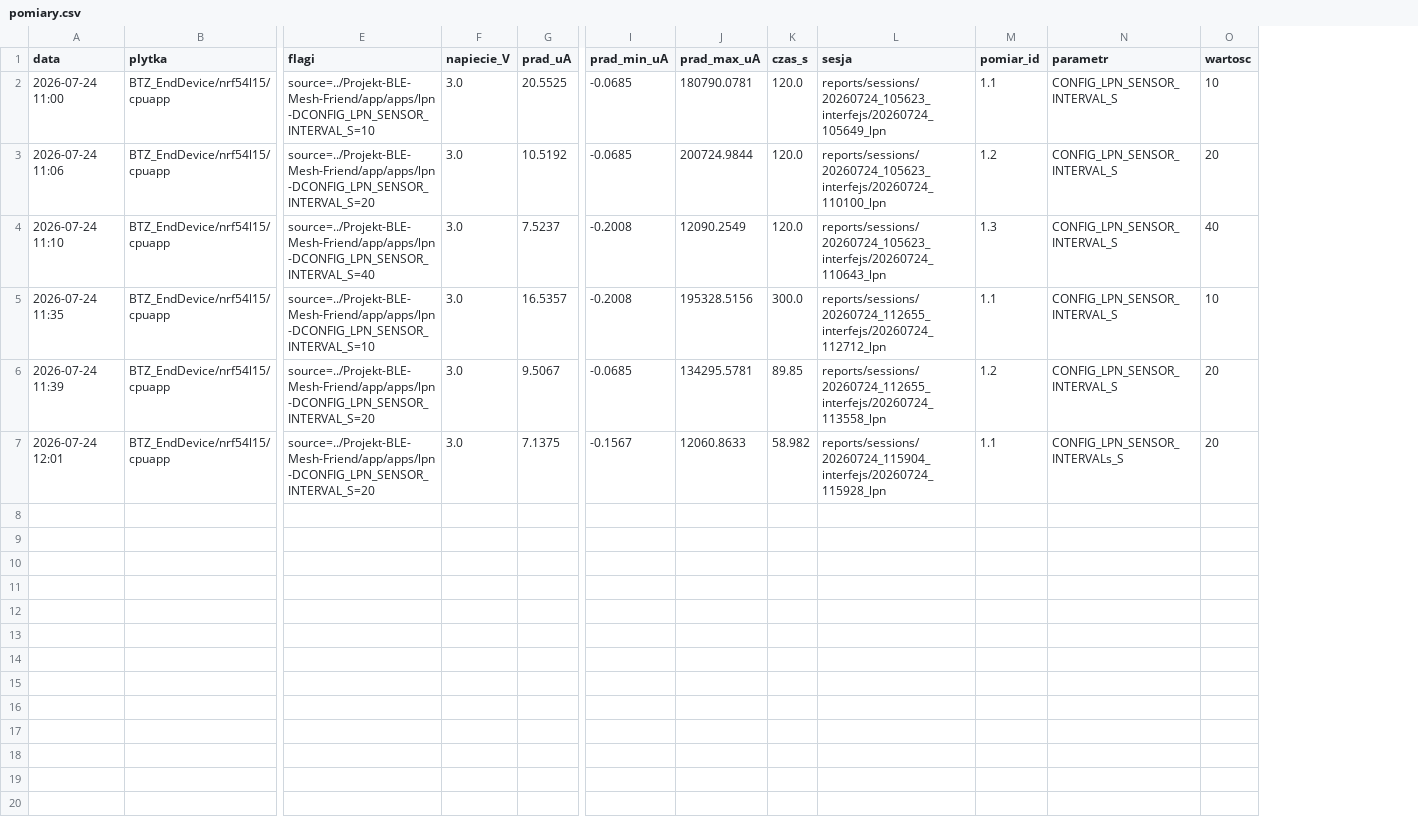
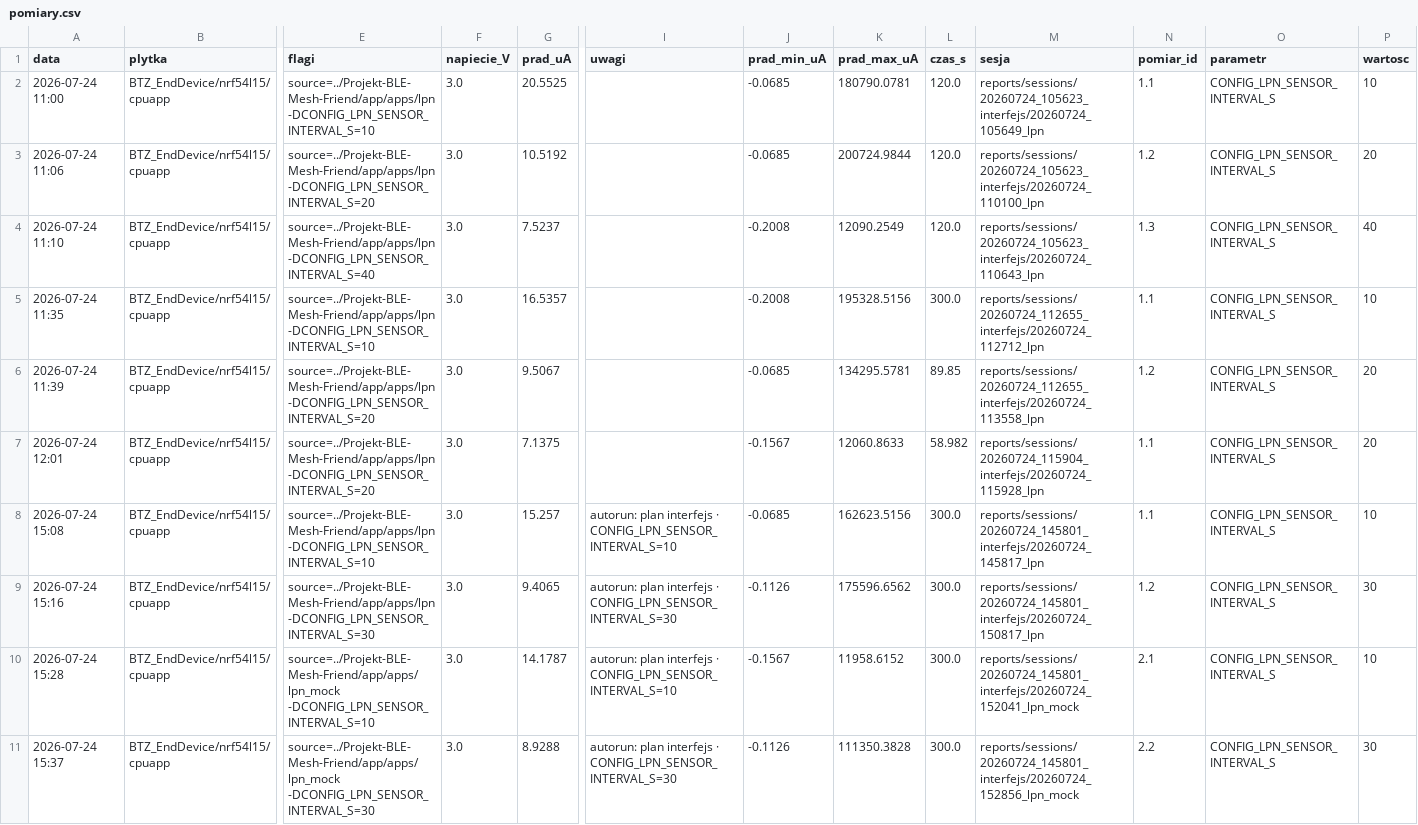
Before and after one commit to qbx11/board-power-test, a CSV file: reports/pomiary.csv, drawn as a sheet; only a part is shown, gaps mark what is left out; addresses are those after the commit; rows hold the shown columns only; the diff names each change by its address in the sheet, - before the commit and + after, or states it on an @@ line.

```diff
--- a/reports/pomiary.csv
+++ b/reports/pomiary.csv
+column I (uwagi), empty
-O7 (parametr): CONFIG_LPN_SENSOR_INTERVALs_S
+O7 (parametr): CONFIG_LPN_SENSOR_INTERVAL_S
+row 8: 2026-07-24 15:08 | BTZ_EndDevice/nrf54l15/cpuapp | source=../Projekt-BLE-Mesh-Friend/app/apps/lpn -DCONFIG_LPN_SENSOR_INTERVAL_S=10 | 3.0 | 15.257 | autorun: plan interfejs · CONFIG_LPN_SENSOR_INTERVAL_S=10 | -0.0685 | 162623.5156 | 300.0 | reports/sessions/20260724_145801_interfejs/20260724_145817_lpn | 1.1 | CONFIG_LPN_SENSOR_INTERVAL_S | 10
+row 9: 2026-07-24 15:16 | BTZ_EndDevice/nrf54l15/cpuapp | source=../Projekt-BLE-Mesh-Friend/app/apps/lpn -DCONFIG_LPN_SENSOR_INTERVAL_S=30 | 3.0 | 9.4065 | autorun: plan interfejs · CONFIG_LPN_SENSOR_INTERVAL_S=30 | -0.1126 | 175596.6562 | 300.0 | reports/sessions/20260724_145801_interfejs/20260724_150817_lpn | 1.2 | CONFIG_LPN_SENSOR_INTERVAL_S | 30
+row 10: 2026-07-24 15:28 | BTZ_EndDevice/nrf54l15/cpuapp | source=../Projekt-BLE-Mesh-Friend/app/apps/lpn_mock -DCONFIG_LPN_SENSOR_INTERVAL_S=10 | 3.0 | 14.1787 | autorun: plan interfejs · CONFIG_LPN_SENSOR_INTERVAL_S=10 | -0.1567 | 11958.6152 | 300.0 | reports/sessions/20260724_145801_interfejs/20260724_152041_lpn_mock | 2.1 | CONFIG_LPN_SENSOR_INTERVAL_S | 10
+row 11: 2026-07-24 15:37 | BTZ_EndDevice/nrf54l15/cpuapp | source=../Projekt-BLE-Mesh-Friend/app/apps/lpn_mock -DCONFIG_LPN_SENSOR_INTERVAL_S=30 | 3.0 | 8.9288 | autorun: plan interfejs · CONFIG_LPN_SENSOR_INTERVAL_S=30 | -0.1126 | 111350.3828 | 300.0 | reports/sessions/20260724_145801_interfejs/20260724_152856_lpn_mock | 2.2 | CONFIG_LPN_SENSOR_INTERVAL_S | 30
```
Also changed, not shown: 1 other file.
